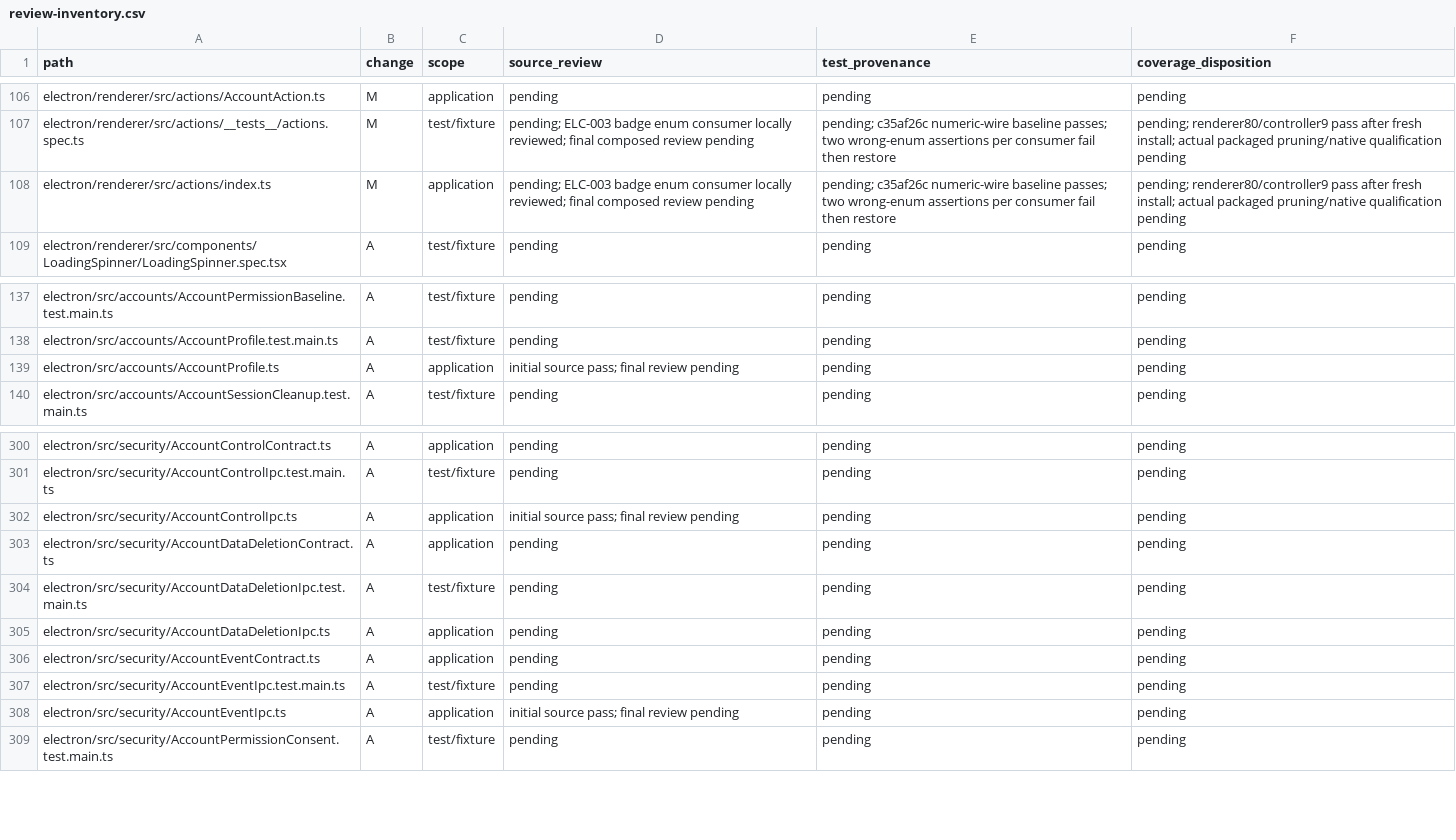
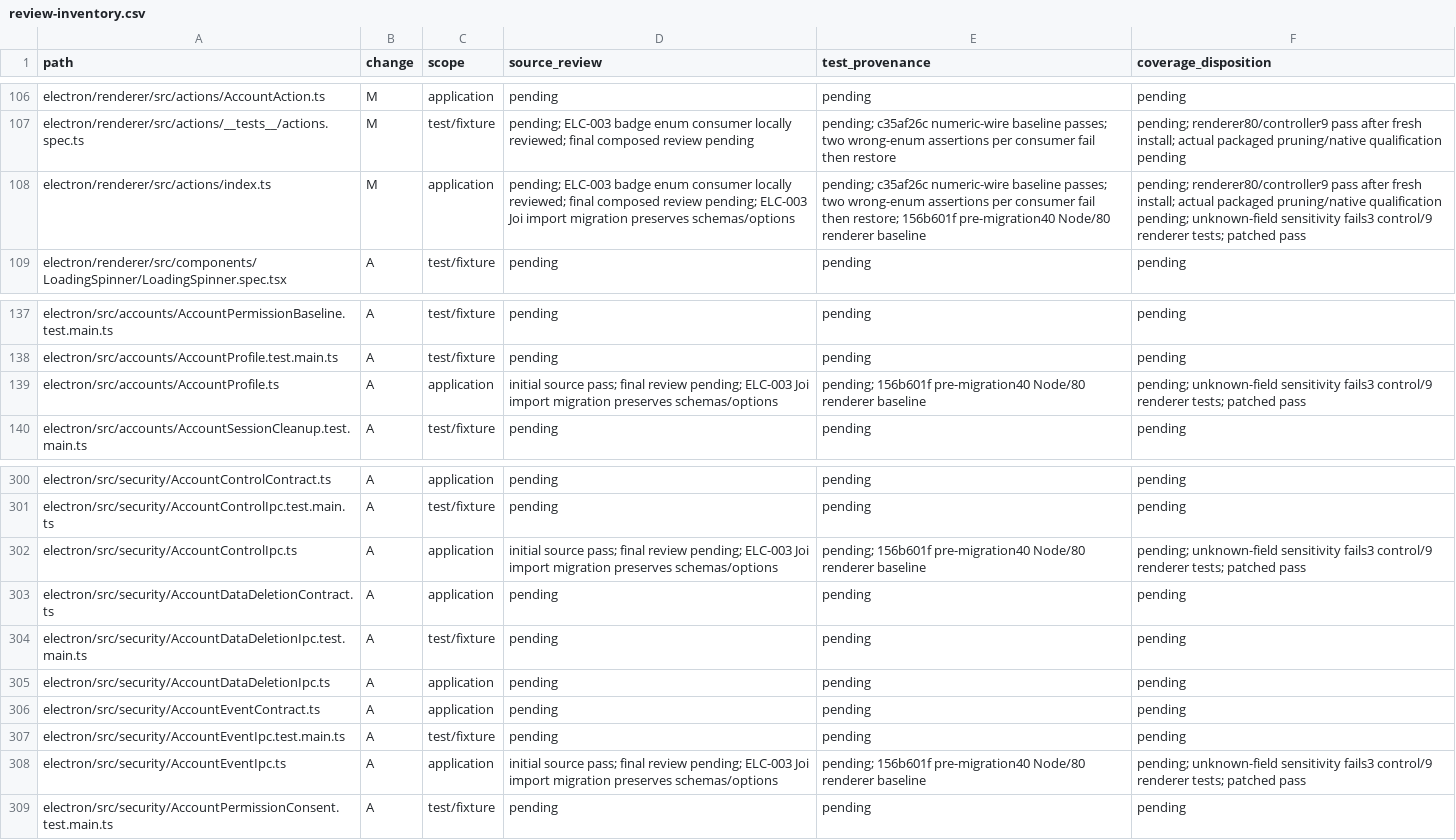
Before and after one commit to adamlow-wire/wire-desktop, a CSV file: docs/electron-modernization/review-inventory.csv, drawn as a sheet; only a part is shown, gaps mark what is left out.

```diff
--- a/docs/electron-modernization/review-inventory.csv
+++ b/docs/electron-modernization/review-inventory.csv
@@ -107,3 +107,3 @@ electron/renderer/src/actions/AccountAction.ts,M,application,pending,pending,pen
 electron/renderer/src/actions/__tests__/actions.spec.ts,M,test/fixture,pending; ELC-003 badge enum consumer locally reviewed; final composed review pending,pending; c35af26c numeric-wire baseline passes; two wrong-enum assertions per consumer fail then restore,pending; renderer80/controller9 pass after fresh install; actual packaged pruning/native qualification pending
-electron/renderer/src/actions/index.ts,M,application,pending; ELC-003 badge enum consumer locally reviewed; final composed review pending,pending; c35af26c numeric-wire baseline passes; two wrong-enum assertions per consumer fail then restore,pending; renderer80/controller9 pass after fresh install; actual packaged pruning/native qualification pending
+electron/renderer/src/actions/index.ts,M,application,pending; ELC-003 badge enum consumer locally reviewed; final composed review pending; ELC-003 Joi import migration preserves schemas/options,pending; c35af26c numeric-wire baseline passes; two wrong-enum assertions per consumer fail then restore; 156b601f pre-migration40 Node/80 renderer baseline,pending; renderer80/controller9 pass after fresh install; actual packaged pruning/native qualification pending; unknown-field sensitivity fails3 control/9 renderer tests; patched pass
 electron/renderer/src/components/LoadingSpinner/LoadingSpinner.spec.tsx,A,test/fixture,pending,pending,pending
@@ -138,3 +138,3 @@ electron/src/accounts/AccountPermissionBaseline.test.main.ts,A,test/fixture,pend
 electron/src/accounts/AccountProfile.test.main.ts,A,test/fixture,pending,pending,pending
-electron/src/accounts/AccountProfile.ts,A,application,initial source pass; final review pending,pending,pending
+electron/src/accounts/AccountProfile.ts,A,application,initial source pass; final review pending; ELC-003 Joi import migration preserves schemas/options,pending; 156b601f pre-migration40 Node/80 renderer baseline,pending; unknown-field sensitivity fails3 control/9 renderer tests; patched pass
 electron/src/accounts/AccountSessionCleanup.test.main.ts,A,test/fixture,pending,pending,pending
@@ -301,3 +301,3 @@ electron/src/security/AccountControlContract.ts,A,application,pending,pending,pe
 electron/src/security/AccountControlIpc.test.main.ts,A,test/fixture,pending,pending,pending
-electron/src/security/AccountControlIpc.ts,A,application,initial source pass; final review pending,pending,pending
+electron/src/security/AccountControlIpc.ts,A,application,initial source pass; final review pending; ELC-003 Joi import migration preserves schemas/options,pending; 156b601f pre-migration40 Node/80 renderer baseline,pending; unknown-field sensitivity fails3 control/9 renderer tests; patched pass
 electron/src/security/AccountDataDeletionContract.ts,A,application,pending,pending,pending
@@ -307,3 +307,3 @@ electron/src/security/AccountEventContract.ts,A,application,pending,pending,pend
 electron/src/security/AccountEventIpc.test.main.ts,A,test/fixture,pending,pending,pending
-electron/src/security/AccountEventIpc.ts,A,application,initial source pass; final review pending,pending,pending
+electron/src/security/AccountEventIpc.ts,A,application,initial source pass; final review pending; ELC-003 Joi import migration preserves schemas/options,pending; 156b601f pre-migration40 Node/80 renderer baseline,pending; unknown-field sensitivity fails3 control/9 renderer tests; patched pass
 electron/src/security/AccountPermissionConsent.test.main.ts,A,test/fixture,pending,pending,pending
```
Also changed, not shown: 9 other files.
